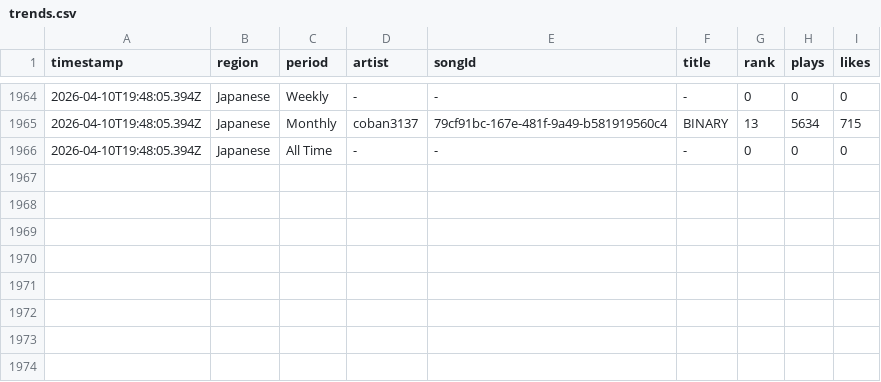
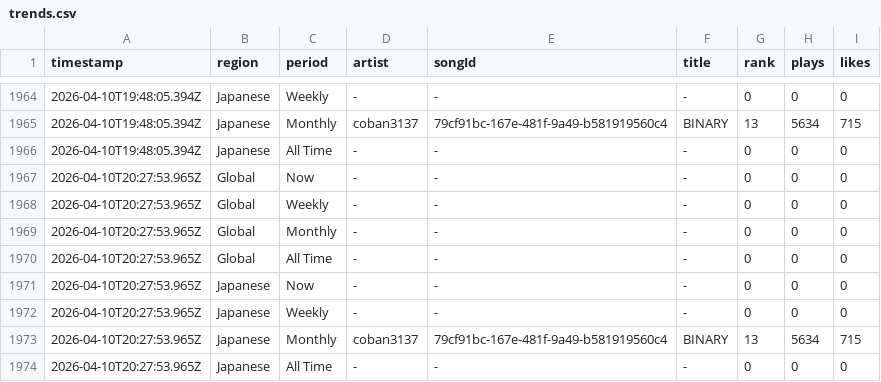
Before and after one commit to Darari-nu/suno-tracker, a CSV file: data/trends.csv, drawn as a sheet; only a part is shown, gaps mark what is left out.

```diff
--- a/data/trends.csv
+++ b/data/trends.csv
@@ -1966 +1966,9 @@ timestamp,region,period,artist,songId,title,rank,plays,likes
 2026-04-10T19:48:05.394Z,Japanese,All Time,-,-,-,0,0,0
+2026-04-10T20:27:53.965Z,Global,Now,-,-,-,0,0,0
+2026-04-10T20:27:53.965Z,Global,Weekly,-,-,-,0,0,0
+2026-04-10T20:27:53.965Z,Global,Monthly,-,-,-,0,0,0
+2026-04-10T20:27:53.965Z,Global,All Time,-,-,-,0,0,0
+2026-04-10T20:27:53.965Z,Japanese,Now,-,-,-,0,0,0
+2026-04-10T20:27:53.965Z,Japanese,Weekly,-,-,-,0,0,0
+2026-04-10T20:27:53.965Z,Japanese,Monthly,coban3137,79cf91bc-167e-481f-9a49-b581919560c4,BINARY,13,5634,715
+2026-04-10T20:27:53.965Z,Japanese,All Time,-,-,-,0,0,0
```
Also changed, not shown: data/darari_nu.csv, data/followers.csv, 1 other file.
